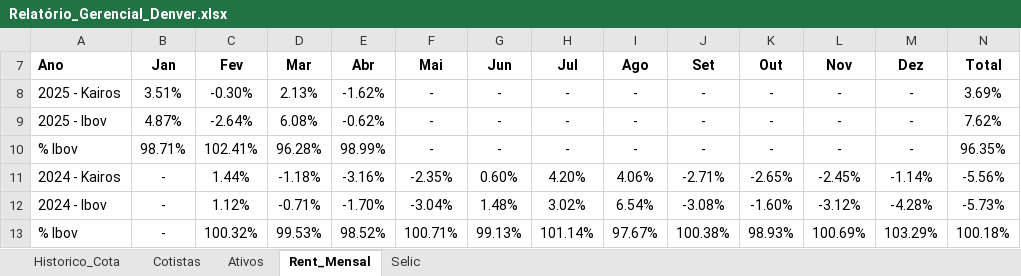
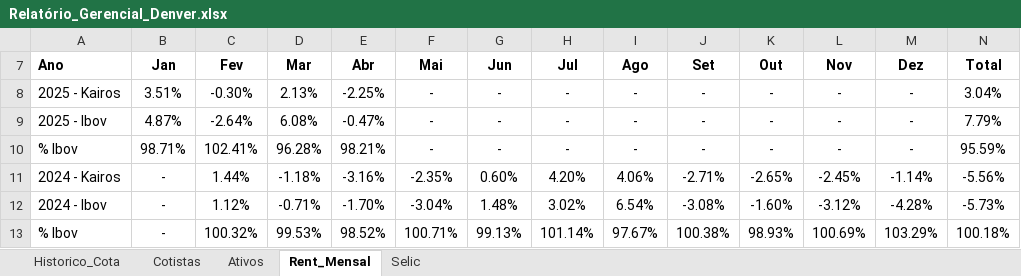
Before and after one commit to joaobassiDenver/ClubeKairos, an Excel workbook: Relatório_Gerencial_Denver.xlsx, sheet Rent_Mensal, drawn as a sheet; values as stored, in another font and other column widths than the file's, no borders; the diff names each change by its address in the sheet, - before the commit and + after, or states it on an @@ line.

```diff
--- a/Relatório_Gerencial_Denver.xlsx (sheet Rent_Mensal)
+++ b/Relatório_Gerencial_Denver.xlsx (sheet Rent_Mensal)
-E8 (Abr): -1.62%
+E8 (Abr): -2.25%
-N8 (Total): 3.69%
+N8 (Total): 3.04%
-E9 (Abr): -0.62%
+E9 (Abr): -0.47%
-N9 (Total): 7.62%
+N9 (Total): 7.79%
-E10 (Abr): 98.99%
+E10 (Abr): 98.21%
-N10 (Total): 96.35%
+N10 (Total): 95.59%
```
Also changed, not shown: sheet Ativos, sheet Historico_Cota.
